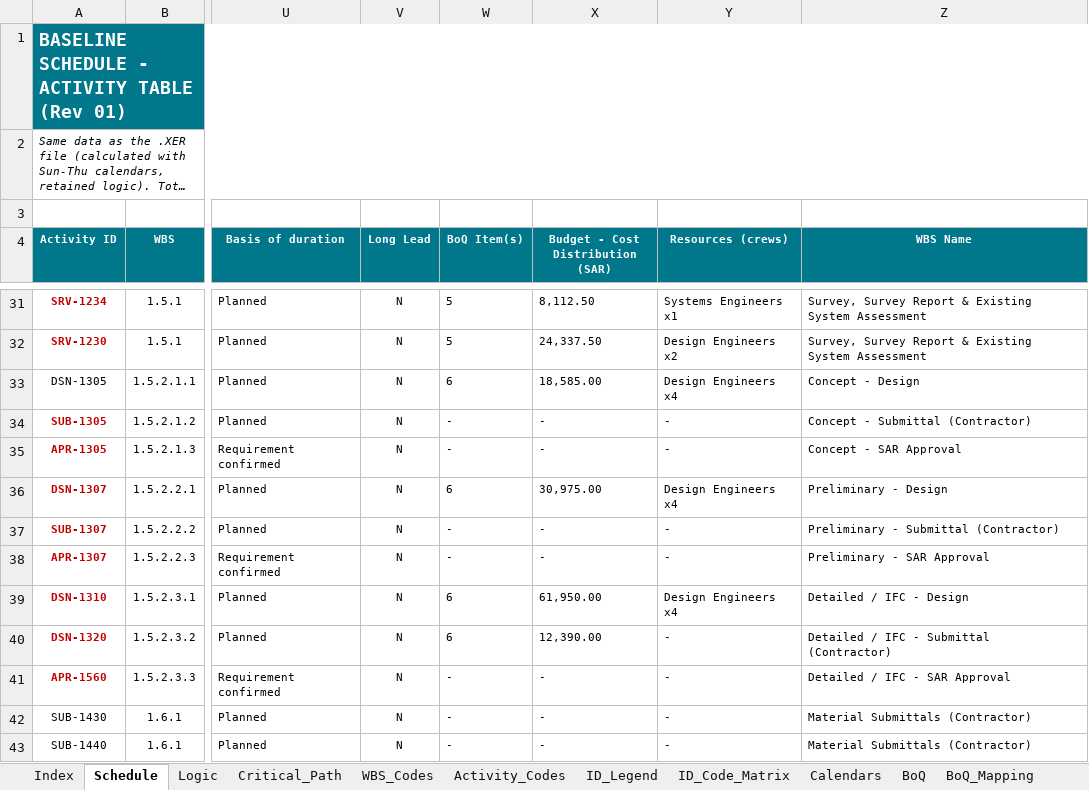
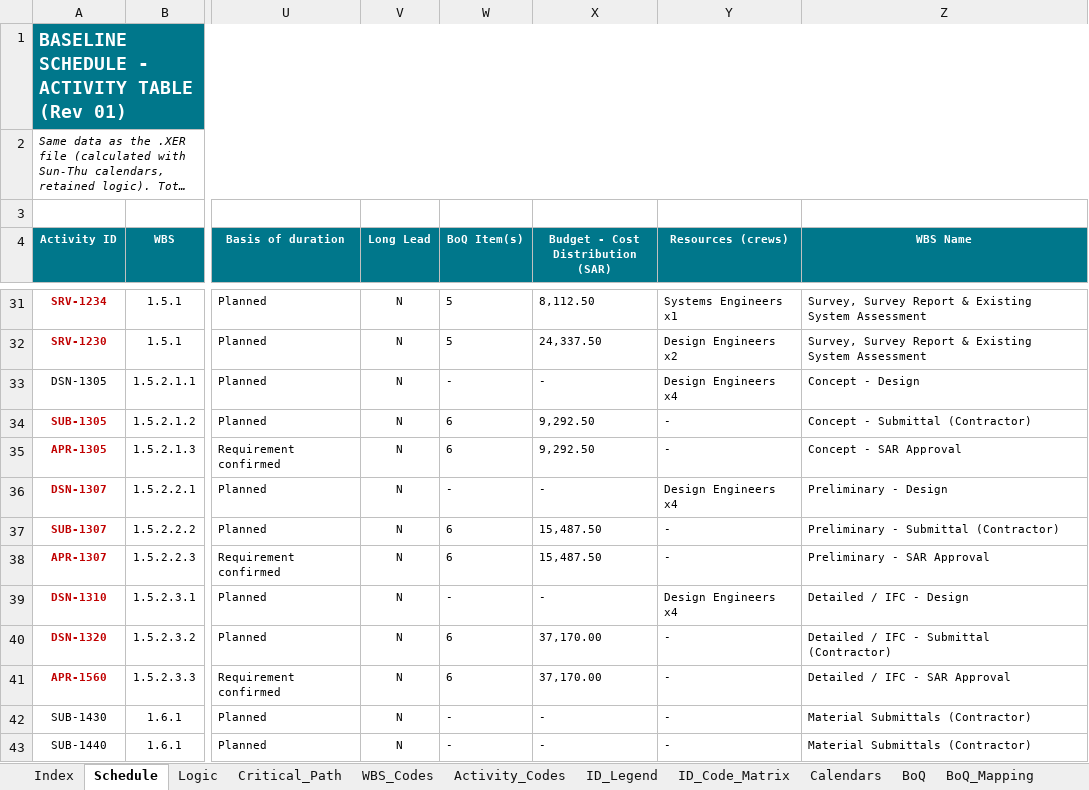
Before and after one commit to mostafaessam8-source/claude-fable-5-prompt, an Excel workbook: Submittal_BEN-26-911-SCH-01_Rev01/05_HEET_Schedule_Pack_Rev01.xlsx, sheet Schedule, drawn as a sheet; only a part is shown, gaps mark what is left out; long unchanged cells end in …; values as stored, in another font and other column widths than the file's, no borders; conditional formats not drawn; the diff names each change by its address in the sheet, - before the commit and + after, or states it on an @@ line.

```diff
--- a/Submittal_BEN-26-911-SCH-01_Rev01/05_HEET_Schedule_Pack_Rev01.xlsx (sheet Schedule)
+++ b/Submittal_BEN-26-911-SCH-01_Rev01/05_HEET_Schedule_Pack_Rev01.xlsx (sheet Schedule)
-W33 (BoQ Item(s)): 6
+W33 (BoQ Item(s)): -
-X33 (Budget - Cost Distribution (SAR)): 18,585.00
+X33 (Budget - Cost Distribution (SAR)): -
-W34:W35 (BoQ Item(s)): -
+W34:W35 (BoQ Item(s)): 6
-X34:X35 (Budget - Cost Distribution (SAR)): -
+X34:X35 (Budget - Cost Distribution (SAR)): 9,292.50
-W36 (BoQ Item(s)): 6
+W36 (BoQ Item(s)): -
-X36 (Budget - Cost Distribution (SAR)): 30,975.00
+X36 (Budget - Cost Distribution (SAR)): -
-W37:W38 (BoQ Item(s)): -
+W37:W38 (BoQ Item(s)): 6
-X37:X38 (Budget - Cost Distribution (SAR)): -
+X37:X38 (Budget - Cost Distribution (SAR)): 15,487.50
-W39 (BoQ Item(s)): 6
+W39 (BoQ Item(s)): -
-X39 (Budget - Cost Distribution (SAR)): 61,950.00
+X39 (Budget - Cost Distribution (SAR)): -
-X40 (Budget - Cost Distribution (SAR)): 12,390.00
+X40 (Budget - Cost Distribution (SAR)): 37,170.00
-W41 (BoQ Item(s)): -
+W41 (BoQ Item(s)): 6
-X41 (Budget - Cost Distribution (SAR)): -
+X41 (Budget - Cost Distribution (SAR)): 37,170.00
```
Also changed, not shown: sheet Cost_Distribution, sheet BoQ_Mapping, sheet Cash_Flow, sheet ID_Code_Matrix, sheet DCMA_Check, sheet Activity_Codes, formulas that keep their value, Submittal_BEN-26-911-SCH-01_Rev01/06_CRS_Contractor_Response_Rev01.xlsx, Submittal_BEN-26-911-SCH-01_Rev01/07_BoQ_Mapping_Rev01.xlsx, 5 other files.
